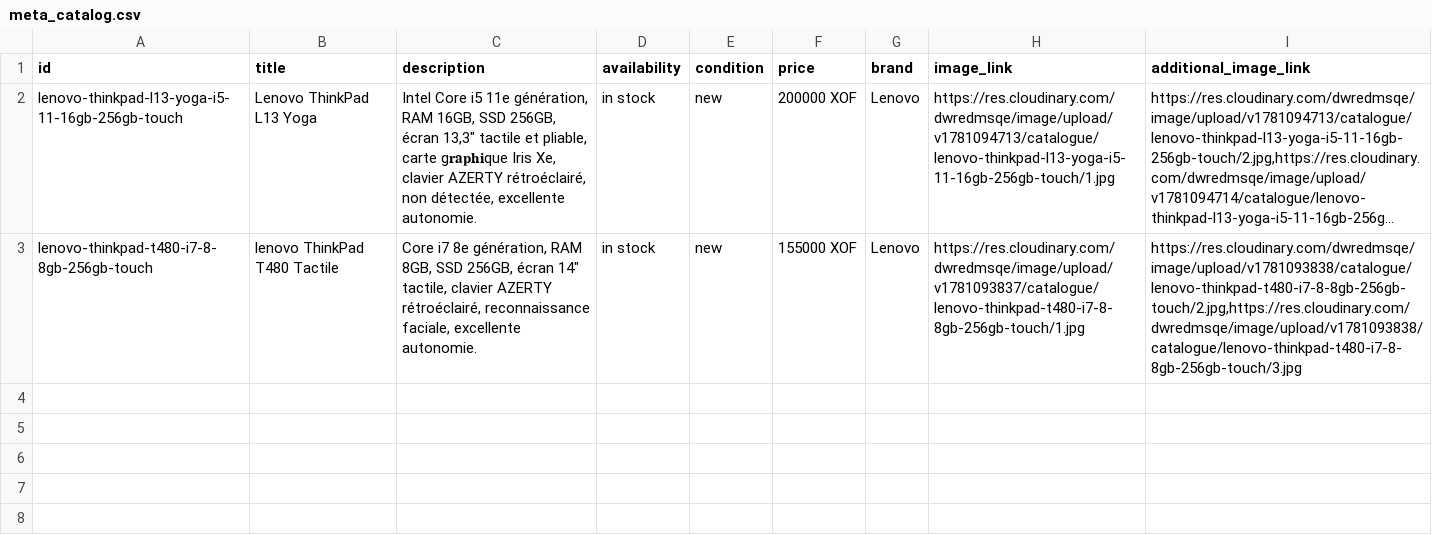
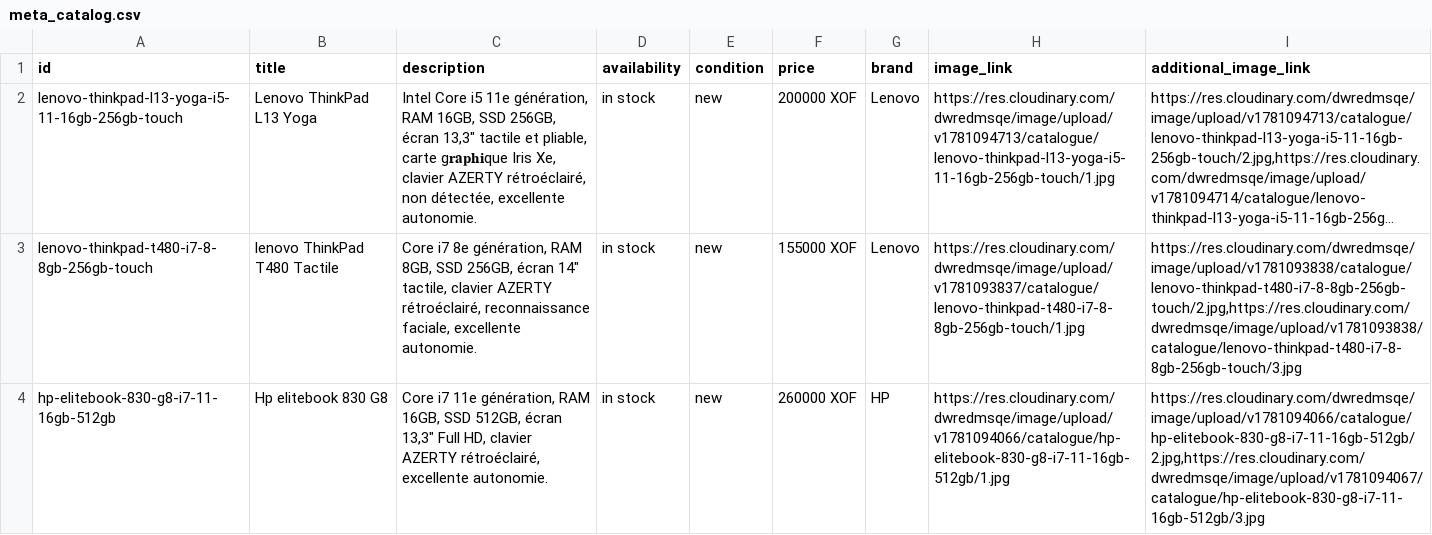
Before and after one commit to Pm-GUENE/catalogue-whatsapp, a CSV file: meta_catalog.csv, drawn as a sheet; long unchanged cells end in …; the diff names each change by its address in the sheet, - before the commit and + after, or states it on an @@ line.

Commit message:
Update Meta catalog CSV

```diff
--- a/meta_catalog.csv
+++ b/meta_catalog.csv
+row 4: hp-elitebook-830-g8-i7-11-16gb-512gb | Hp elitebook 830 G8 | Core i7 11e génération, RAM 16GB, SSD 512GB, écran 13,3" Full HD, clavier AZERTY rétroéclairé, excellente autonomie. | in stock | new | 260000 XOF | HP | https://res.cloudinary.com/dwredmsqe/image/upload/v1781094066/catalogue/hp-elitebook-830-g8-i7-11-16gb-512gb/1.jpg | https://res.cloudinary.com/dwredmsqe/image/upload/v1781094066/catalogue/hp-elitebook-830-g8-i7-11-16gb-512gb/2.jpg,https://res.cloudinary.com/dwredmsqe/image/upload/v1781094067/catalogue/hp-elitebook-830-g8-i7-11-16gb-512gb/3.jpg
```
